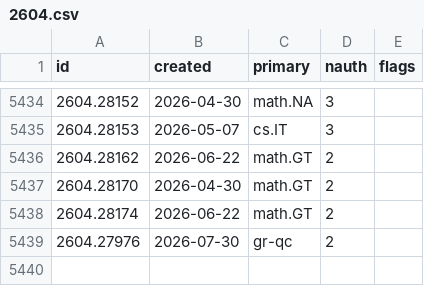
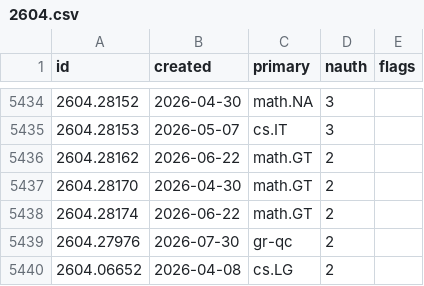
Before and after one commit to nickramsey621/ai-math-index, a CSV file: data/papers/2604.csv, drawn as a sheet; only a part is shown, gaps mark what is left out.

```diff
--- a/data/papers/2604.csv
+++ b/data/papers/2604.csv
@@ -5439 +5439,2 @@ id,created,primary,nauth,flags
 2604.27976,2026-07-30,gr-qc,2,
+2604.06652,2026-04-08,cs.LG,2,
```
Also changed, not shown: data/papers/2601.csv, 3 other files.
